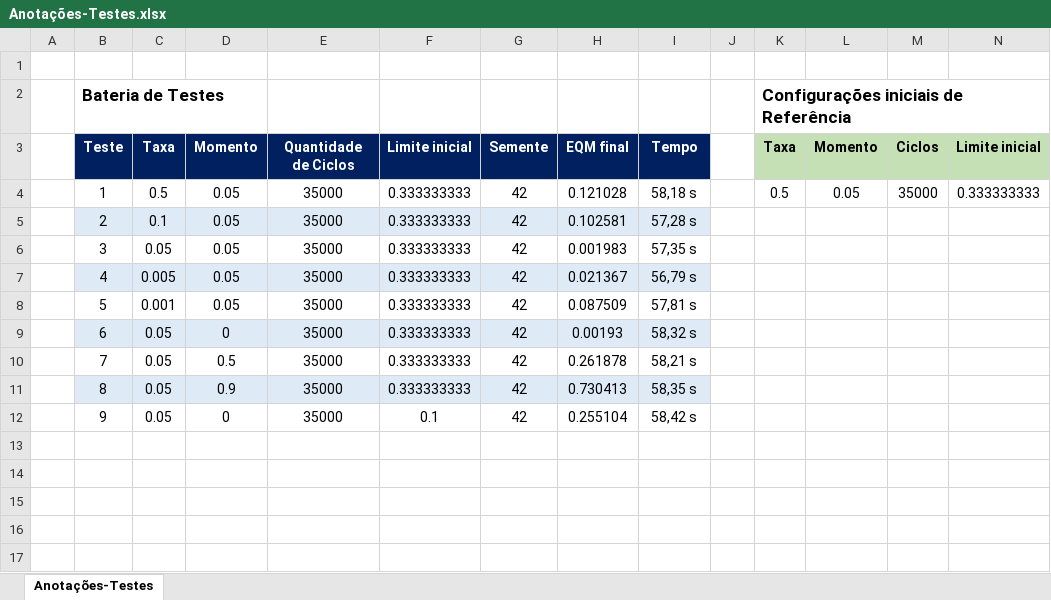
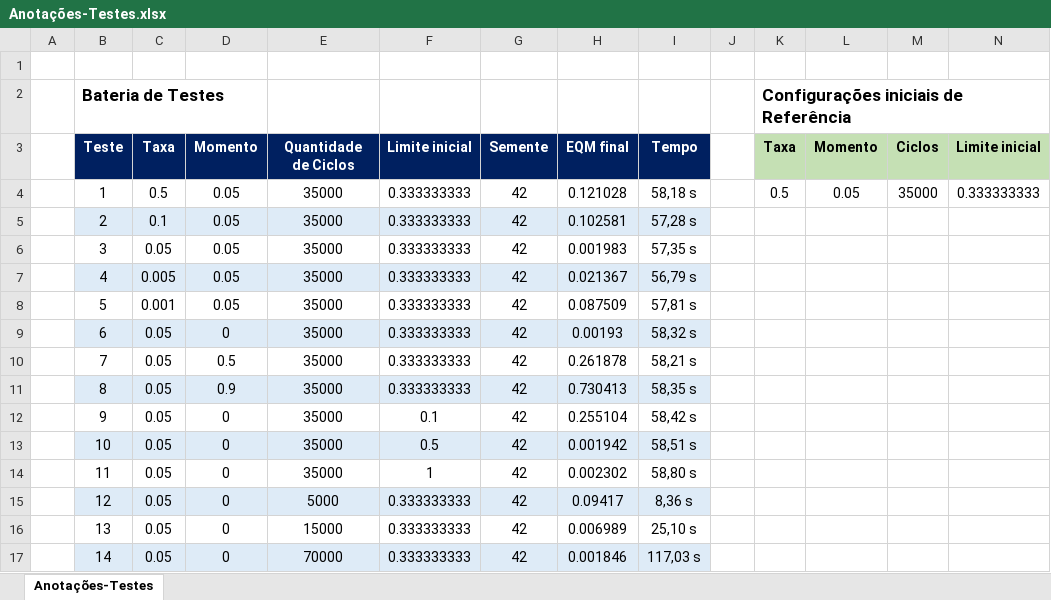
Before and after one commit to gabryelhgb/redes-neurais, an Excel workbook: 04-backpropagation-funcao/docs/Anotações-Testes.xlsx, sheet Anotações-Testes, drawn as a sheet; only a part is shown; values as stored, in another font and other column widths than the file's, no borders; rows hold the shown columns only; the diff names each change by its address in the sheet, - before the commit and + after, or states it on an @@ line.

```diff
--- a/04-backpropagation-funcao/docs/Anotações-Testes.xlsx (sheet Anotações-Testes)
+++ b/04-backpropagation-funcao/docs/Anotações-Testes.xlsx (sheet Anotações-Testes)
+row 13:  | 10 | 0.05 | 0 | 35000 | 0.5 | 42 | 0.001942 | 58,51 s
+row 14:  | 11 | 0.05 | 0 | 35000 | 1 | 42 | 0.002302 | 58,80 s
+row 15:  | 12 | 0.05 | 0 | 5000 | 0.333333333 | 42 | 0.09417 | 8,36 s
+row 16:  | 13 | 0.05 | 0 | 15000 | 0.333333333 | 42 | 0.006989 | 25,10 s
+row 17:  | 14 | 0.05 | 0 | 70000 | 0.333333333 | 42 | 0.001846 | 117,03 s
```
Also changed, not shown: 5 other files.
